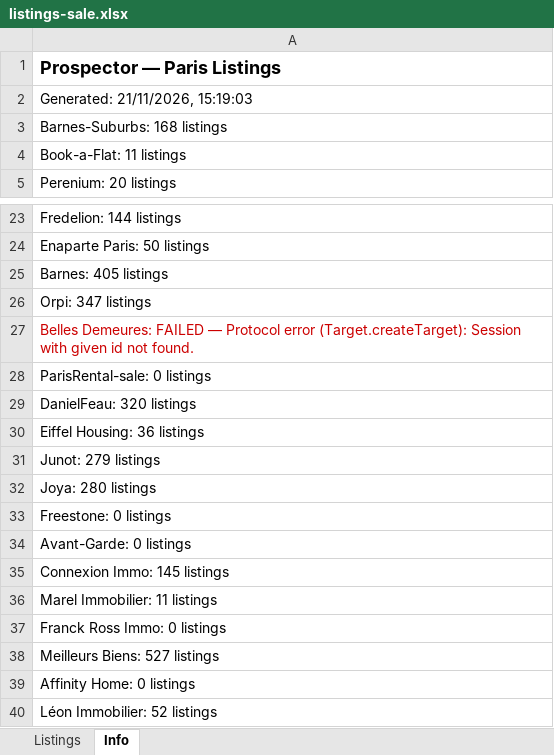
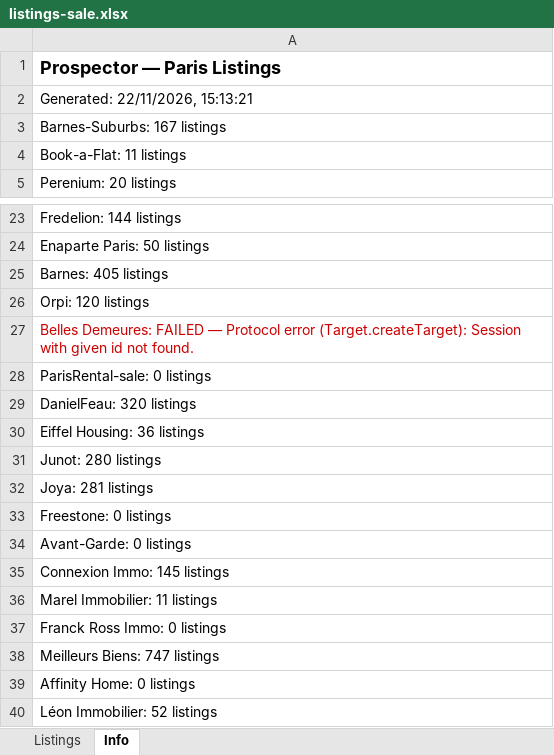
Before and after one commit to YFIP/House-Search-Agent, an Excel workbook: listings-sale.xlsx, sheet Info, drawn as a sheet; only a part is shown, gaps mark what is left out; values as stored, in another font and other column widths than the file's, no borders; the diff names each change by its address in the sheet, - before the commit and + after, or states it on an @@ line.

```diff
--- a/listings-sale.xlsx (sheet Info)
+++ b/listings-sale.xlsx (sheet Info)
-A2: Generated: 21/11/2026, 15:19:03
+A2: Generated: 22/11/2026, 15:13:21
-A3: Barnes-Suburbs: 168 listings
+A3: Barnes-Suburbs: 167 listings
-A26: Orpi: 347 listings
+A26: Orpi: 120 listings
-A31: Junot: 279 listings
+A31: Junot: 280 listings
-A32: Joya: 280 listings
+A32: Joya: 281 listings
-A38: Meilleurs Biens: 527 listings
+A38: Meilleurs Biens: 747 listings
```
Also changed, not shown: sheet Listings, listings.xlsx, 1 other file.
